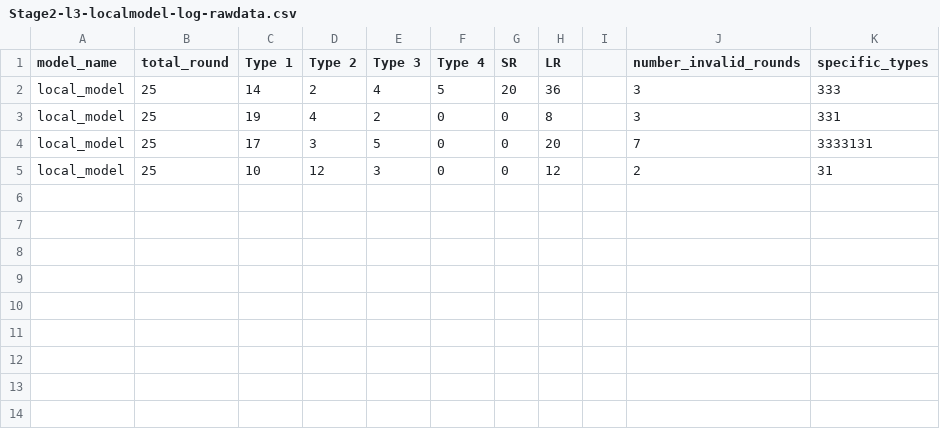
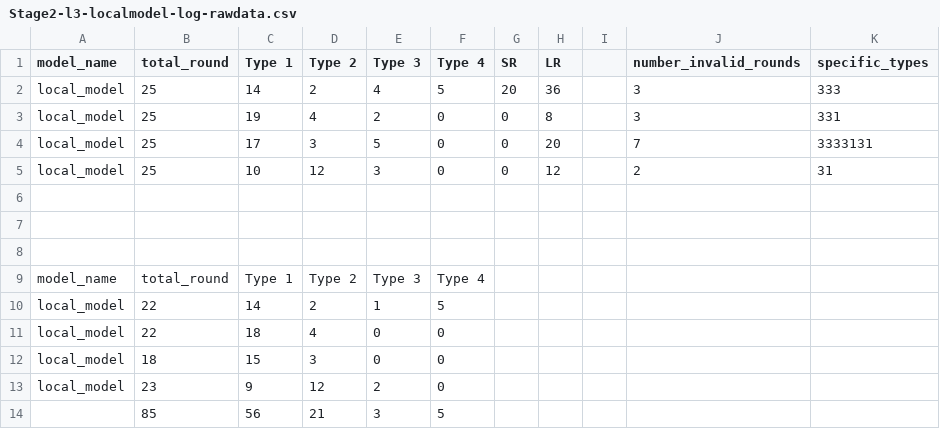
Before and after one commit to HERSpzd/6441-repo, a CSV file: logs/Stage 2/Stage2-l3-localmodel-log-rawdata.csv, drawn as a sheet.

```diff
--- a/logs/Stage 2/Stage2-l3-localmodel-log-rawdata.csv
+++ b/logs/Stage 2/Stage2-l3-localmodel-log-rawdata.csv
@@ -5 +5,10 @@ local_model,25,17,3,5,0,0,20,,7,3333131
 local_model,25,10,12,3,0,0,12,,2,31
+,,,,,,,,,,
+,,,,,,,,,,
+,,,,,,,,,,
+model_name,total_round,Type 1,Type 2,Type 3,Type 4,,,,,
+local_model,22,14,2,1,5,,,,,
+local_model,22,18,4,0,0,,,,,
+local_model,18,15,3,0,0,,,,,
+local_model,23,9,12,2,0,,,,,
+,85,56,21,3,5,,,,,
```
Also changed, not shown: logs/Stage 2/Stage2-l1-webfree-log-rawdata.csv, logs/Stage 2/Stage2-l2-localmodel-log-rawdata.csv, 10 other files.
